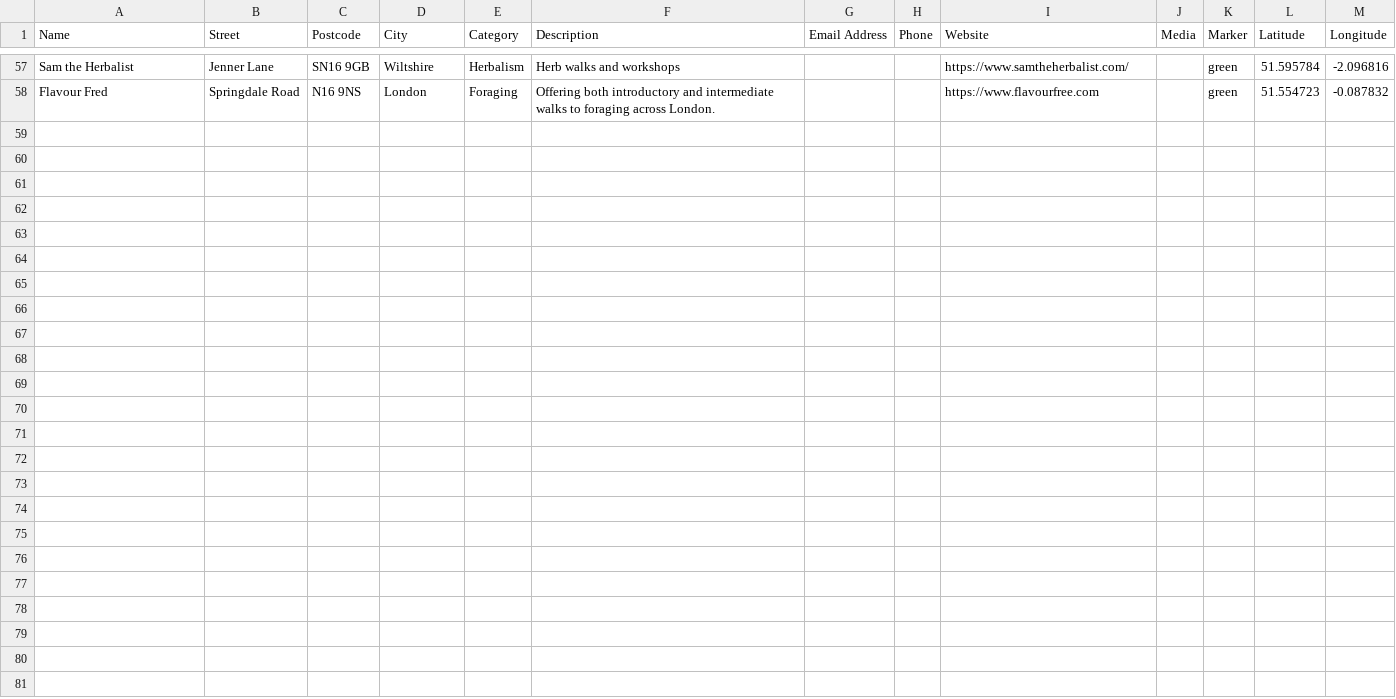
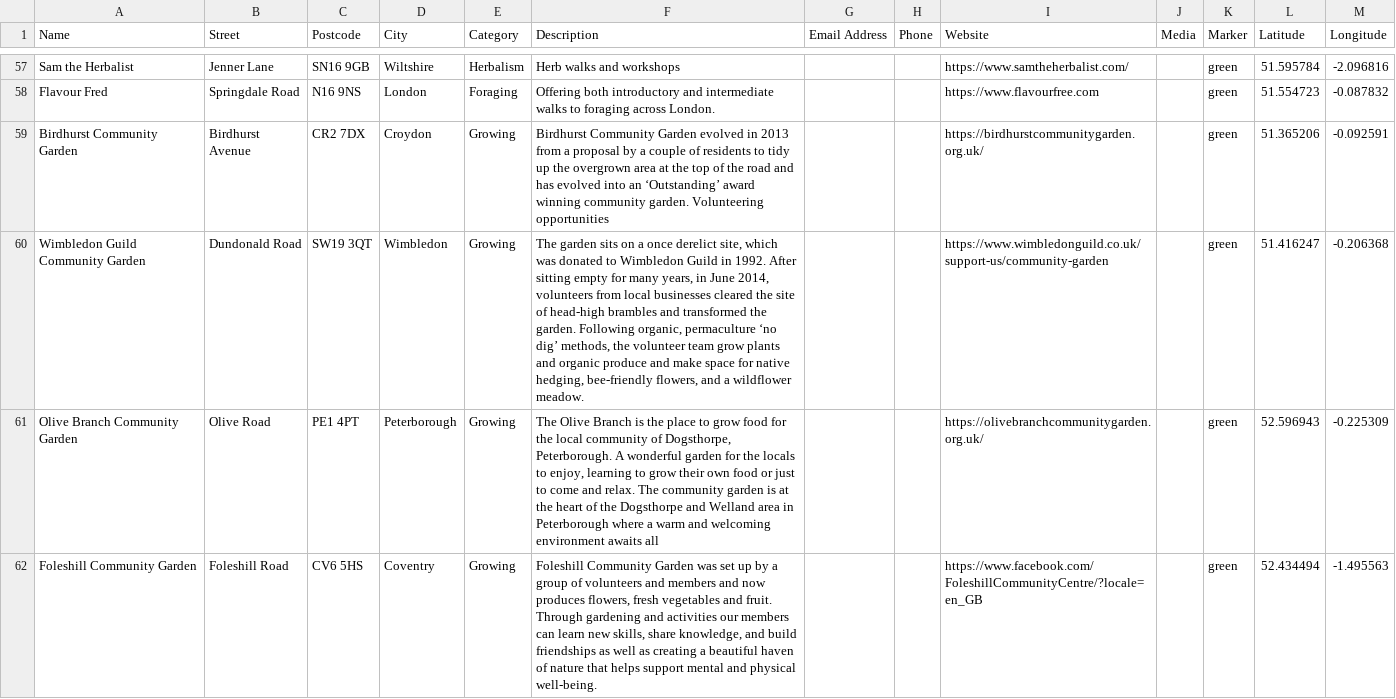
Before and after one commit to entangled-roots/tangledroots, a CSV file: locations.csv, drawn as a sheet; only a part is shown, gaps mark what is left out.

```diff
--- a/locations.csv
+++ b/locations.csv
@@ -115 +115,8 @@ Sam the Herbalist,Jenner Lane,SN16 9GB,Wiltshire,Herbalism,Herb walks and worksh
 Flavour Fred,Springdale Road,N16 9NS,London,Foraging,Offering both introductory and intermediate walks to foraging across London.,,,https://www.flavourfree.com,,green,51.554723,-0.087832
+Birdhurst Community Garden,Birdhurst Avenue,CR2 7DX,Croydon,Growing,Birdhurst Community Garden evolved in 2013 from a proposal by a couple of residents to tidy up the overgrown area at the top of the road and has evolved into an ‘Outstanding’ award winning community garden. Volunteering opportunities,,,https://birdhurstcommunitygarden.org.uk/,,green,51.365206,-0.092591
+Wimbledon Guild Community Garden,Dundonald Road,SW19 3QT,Wimbledon,Growing,"The garden sits on a once derelict site, which was donated to Wimbledon Guild in 1992. After sitting empty for many years, in June 2014, volunteers from local businesses cleared the site of head-high brambles and transformed the garden. Following organic, permaculture ‘no dig’ methods, the volunteer team grow plants and organic produce and make space for native hedging, bee-friendly flowers, and a wildflower meadow.",,,https://www.wimbledonguild.co.uk/support-us/community-garden,,green,51.416247,-0.206368
+Olive Branch Community Garden,Olive Road,PE1 4PT,Peterborough,Growing,"The Olive Branch is the place to grow food for the local community of Dogsthorpe, Peterborough. A wonderful garden for the locals to enjoy, learning to grow their own food or just to come and relax. The community garden is at the heart of the Dogsthorpe and Welland area in Peterborough where a warm and welcoming environment awaits all",,,https://olivebranchcommunitygarden.org.uk/,,green,52.596943,-0.225309
+Foleshill Community Garden,Foleshill Road,CV6 5HS,Coventry,Growing,"Foleshill Community Garden was set up by a group of volunteers and members and now produces flowers, fresh vegetables and fruit.
+
+
+Through gardening and activities our members can learn new skills, share knowledge, and build friendships as well as creating a beautiful haven of nature that helps support mental and physical well-being.",,,https://www.facebook.com/FoleshillCommunityCentre/?locale=en_GB,,green,52.434494,-1.495563
```
